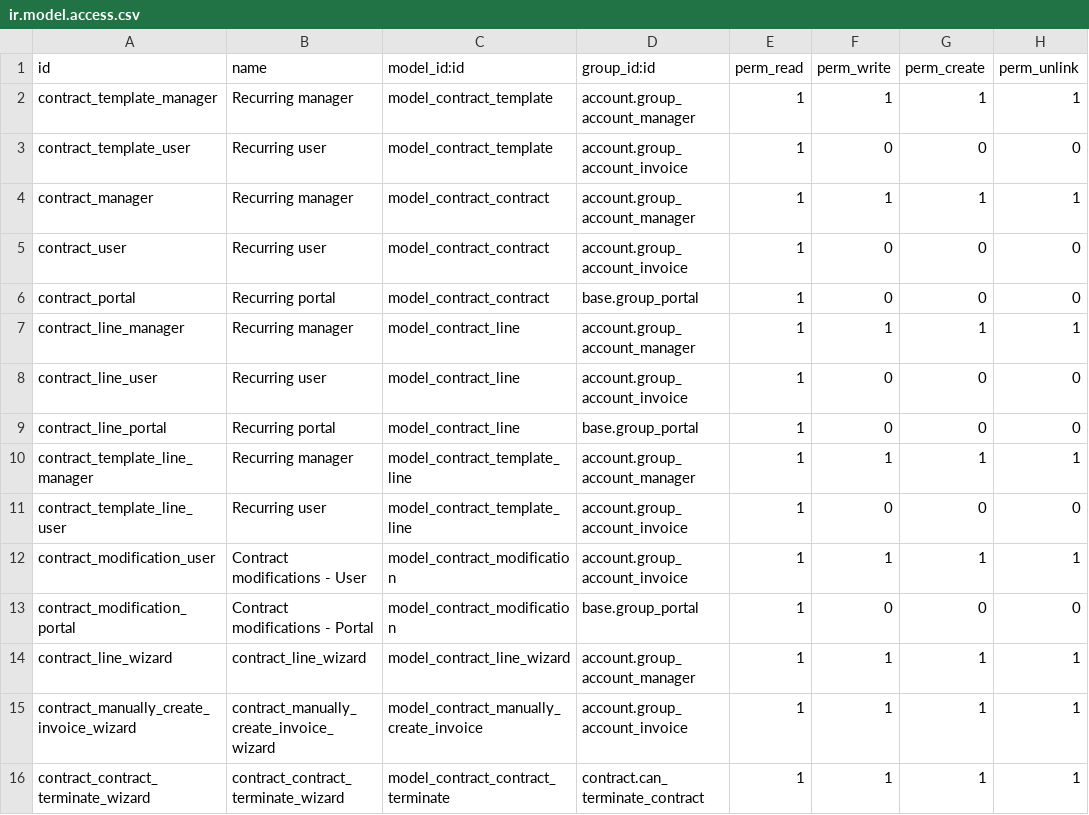
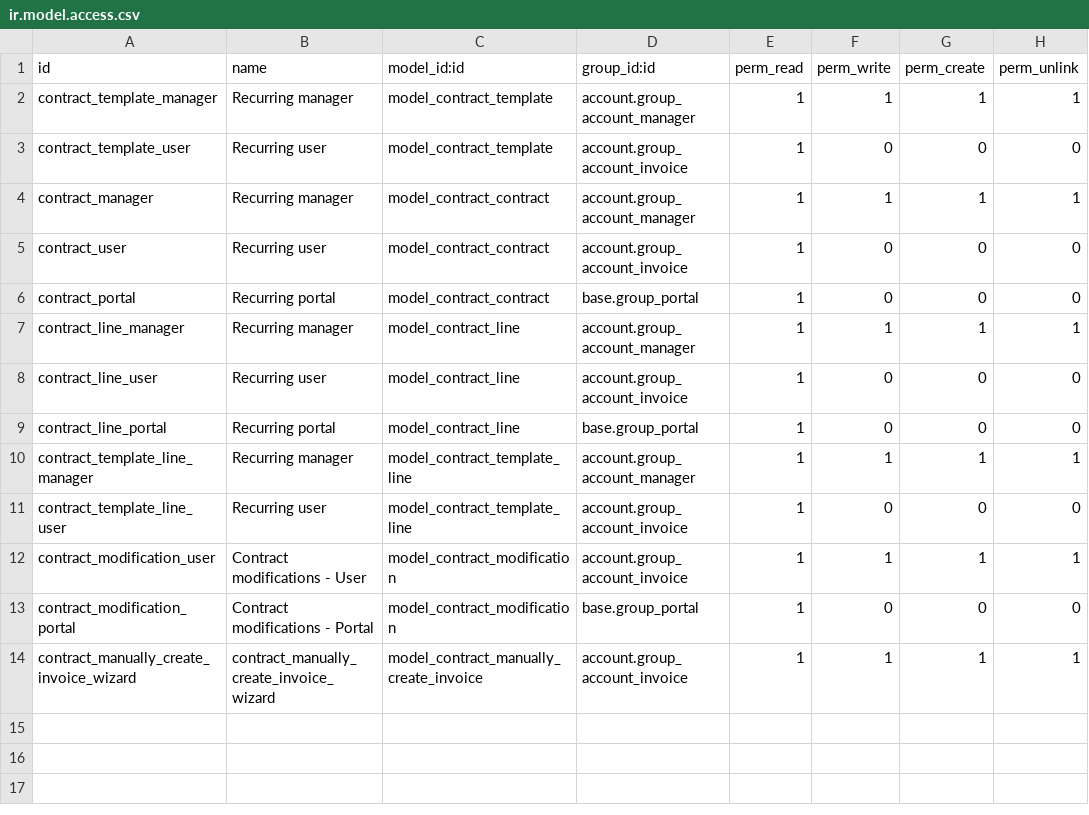
Before and after one commit to Alusage/contract, a CSV file: contract/security/ir.model.access.csv, drawn as a sheet.

Commit message:
[REF] split contract module into: contract, contract_line_successor, contract_termination
[REF] contract: remove abstract conract model

simplify contract definition

[IMP] contract: clean UI and improve UX

[FIX] contract: fix tour test

[IMP] contract: several imp

- use Command
- mark _update_recurring_next_date deprecated
- use list instead of tree

[FIX] contract: recurring_next_date is required only if next_period_date_end is set

[IMP] contract: contract template inherit from mail thread

[IMP] index contract.template product_id

[IMP] contract_line_successor: Auto renew interval should be different then 0

[FIX] contract_line_successor: Adding markup to messages

[IMP] contract: simplify multi-company ir.rule domain

[IMP] contract: remove invisible fields

[IMP] contract: use Command new sytnax

[FIX] contract: remove useless odoo-modules declaration in js

[FIX] contract: use text-end in report

```diff
--- a/contract/security/ir.model.access.csv
+++ b/contract/security/ir.model.access.csv
@@ -13,4 +13,2 @@
 "contract_modification_portal","Contract modifications - Portal","model_contract_modification","base.group_portal",1,0,0,0
-"contract_line_wizard","contract_line_wizard","model_contract_line_wizard","account.group_account_manager",1,1,1,1
 "contract_manually_create_invoice_wizard","contract_manually_create_invoice_wizard","model_contract_manually_create_invoice","account.group_account_invoice",1,1,1,1
-"contract_contract_terminate_wizard","contract_contract_terminate_wizard","model_contract_contract_terminate","contract.can_terminate_contract",1,1,1,1
```
Also changed, not shown: 43 other files.
